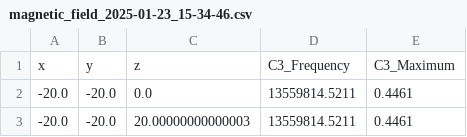
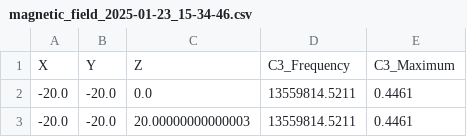
Before and after one commit to yolker123/pilotage-robot, a CSV file: Code GUI version 202409/202409119/logAcquisition/cutomcube_2025-01-23_15-34-46/magnetic_field_2025-01-23_15-34-46.csv, drawn as a sheet; only a part is shown; removed rows and columns are numbered as before the commit, all else as after; the diff names each change by its address in the sheet, - before the commit and + after, or states it on an @@ line.

```diff
--- a/Code GUI version 202409/202409119/logAcquisition/cutomcube_2025-01-23_15-34-46/magnetic_field_2025-01-23_15-34-46.csv
+++ b/Code GUI version 202409/202409119/logAcquisition/cutomcube_2025-01-23_15-34-46/magnetic_field_2025-01-23_15-34-46.csv
-row 1: x | y | z | C3_Frequency | C3_Maximum
+row 1: X | Y | Z | C3_Frequency | C3_Maximum
```
Also changed, not shown: 1 other file.
